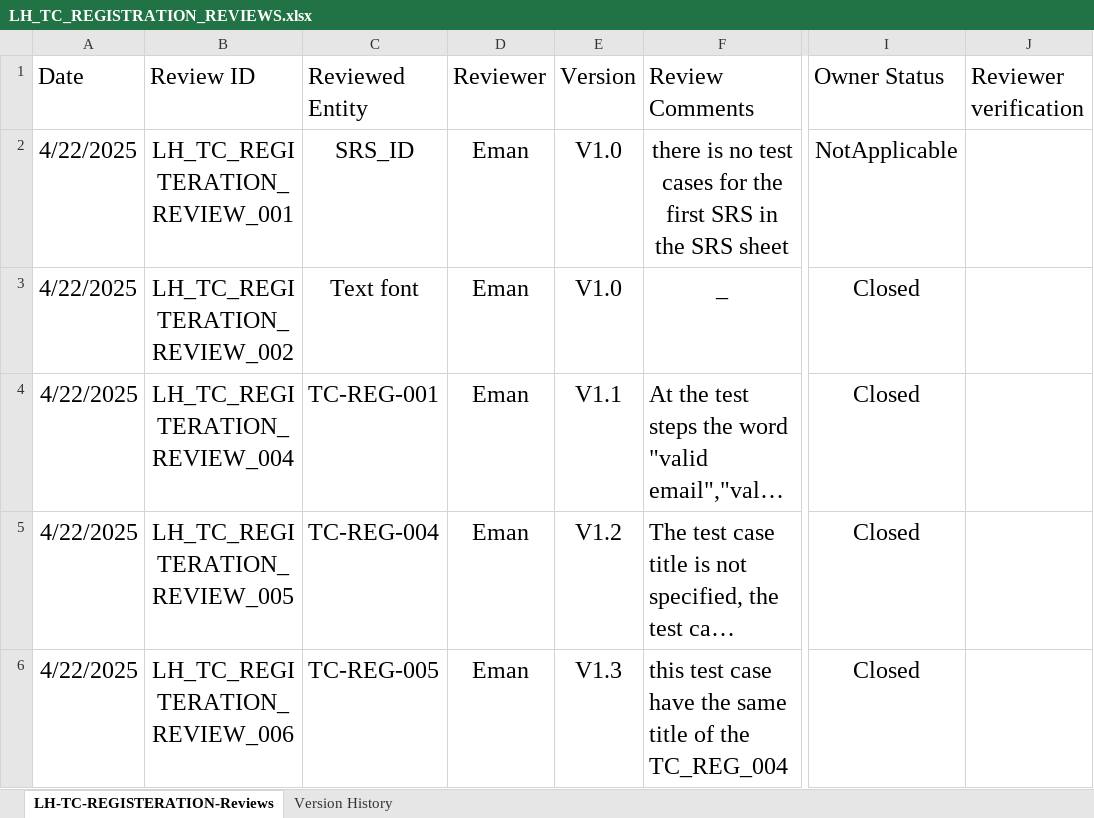
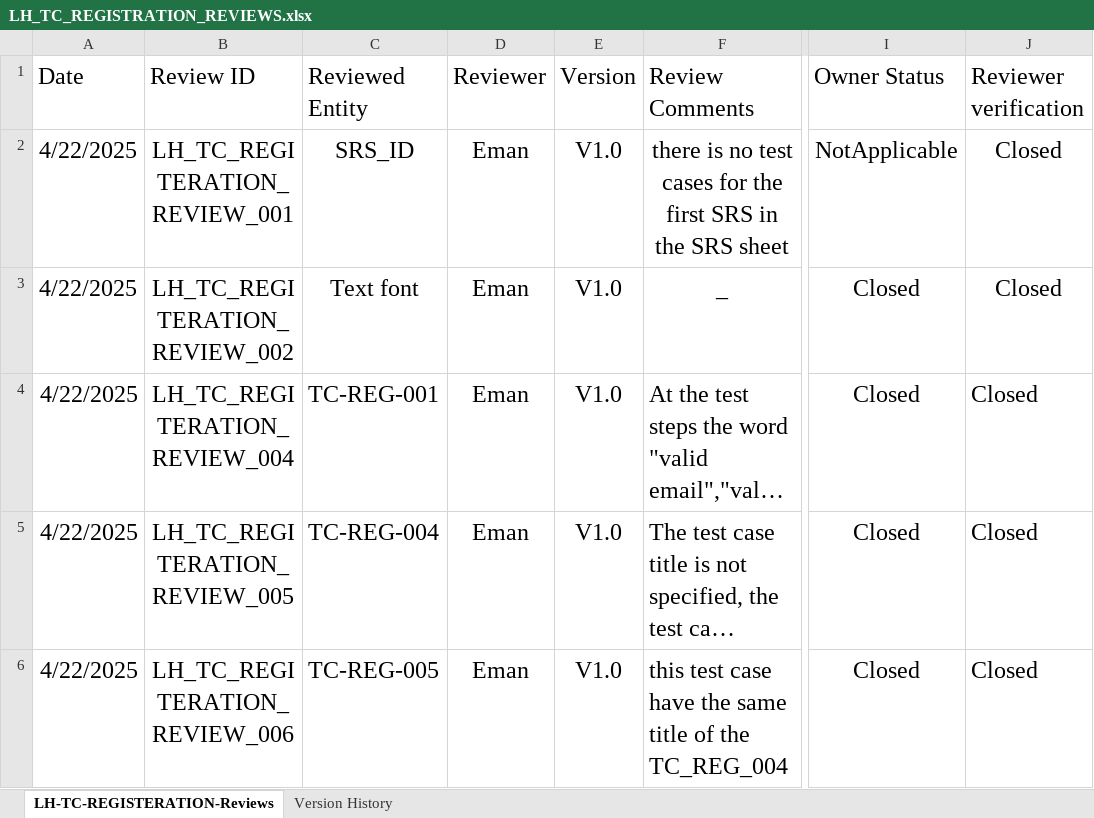
Before and after one commit to EmanAbusalim/Group-3-Learning-hub, an Excel workbook: LH_REVIEWS/LH_TC_REGISTRATION_REVIEWS.xlsx, sheet LH-TC-REGISTERATION-Reviews, drawn as a sheet; only a part is shown, gaps mark what is left out; long unchanged cells end in …; values as stored, in another font and other column widths than the file's, no borders; table styles not drawn; the diff names each change by its address in the sheet, - before the commit and + after, or states it on an @@ line.

Commit message:
V1.2 close the registration feature review

```diff
--- a/LH_REVIEWS/LH_TC_REGISTRATION_REVIEWS.xlsx (sheet LH-TC-REGISTERATION-Reviews)
+++ b/LH_REVIEWS/LH_TC_REGISTRATION_REVIEWS.xlsx (sheet LH-TC-REGISTERATION-Reviews)
-J2:J6 (Reviewer verification): (empty)
+J2:J6 (Reviewer verification): Closed
-E4 (Version): V1.1
+E4 (Version): V1.0
-E5 (Version): V1.2
+E5 (Version): V1.0
-E6 (Version): V1.3
+E6 (Version): V1.0
```
Also changed, not shown: sheet Version History.
